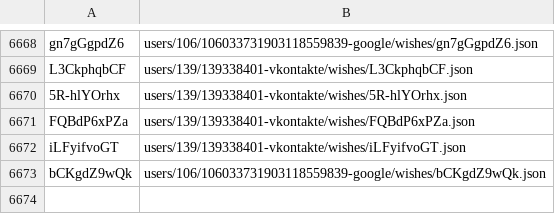
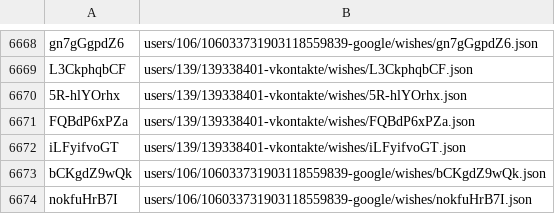
Before and after one commit to knigopis/repo2.knigopis.com, a CSV file: wishes.csv, drawn as a sheet; only a part is shown, gaps mark what is left out.

```diff
--- a/wishes.csv
+++ b/wishes.csv
@@ -6673 +6673,2 @@ iLFyifvoGT,users/139/139338401-vkontakte/wishes/iLFyifvoGT.json
 bCKgdZ9wQk,users/106/106033731903118559839-google/wishes/bCKgdZ9wQk.json
+nokfuHrB7I,users/106/106033731903118559839-google/wishes/nokfuHrB7I.json
```
Also changed, not shown: 2 other files.
